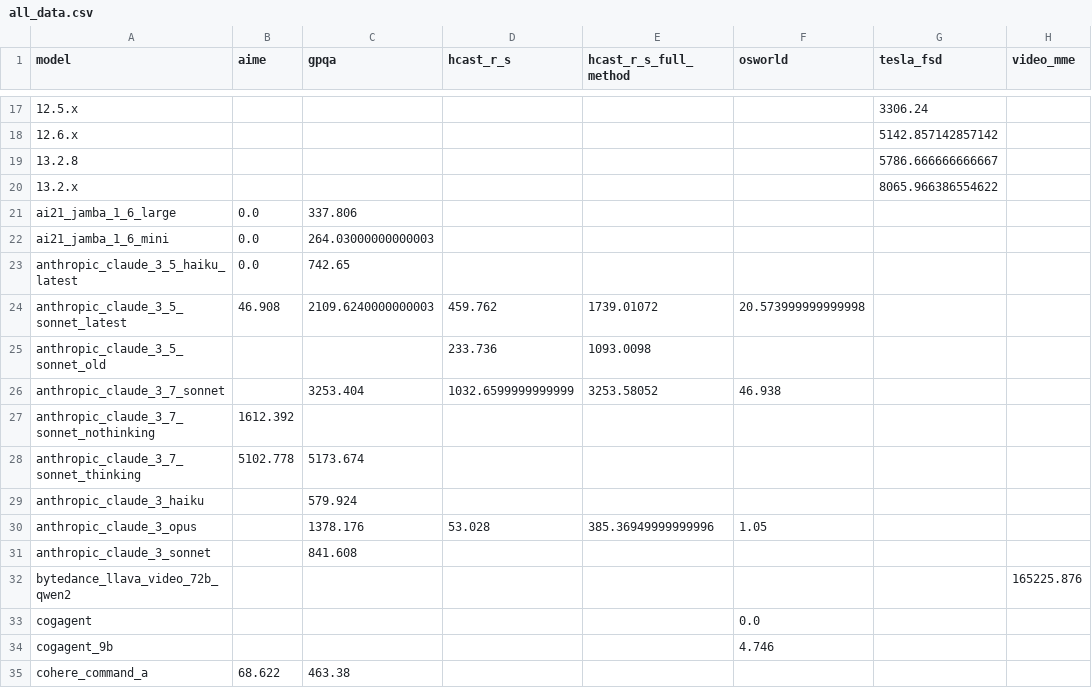
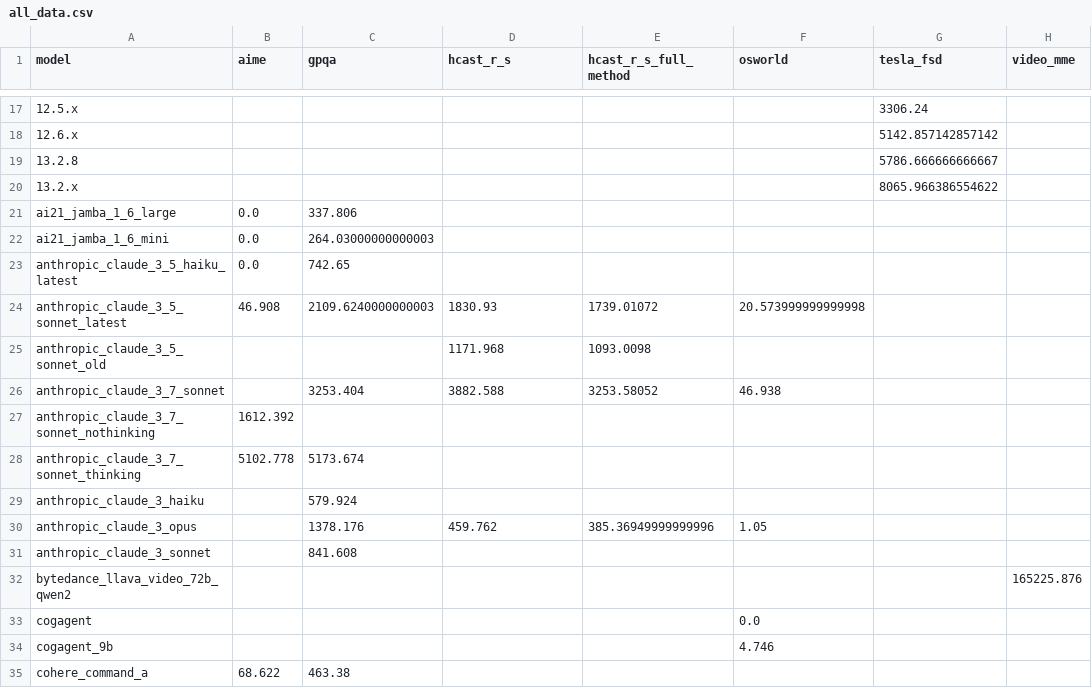
Before and after one commit to METR/cross-domain-horizon, a CSV file: data/all_data.csv, drawn as a sheet; only a part is shown, gaps mark what is left out; the diff covers the shown part only; the diff names each change by its address in the sheet, - before the commit and + after, or states it on an @@ line.

```diff
--- a/data/all_data.csv
+++ b/data/all_data.csv
-D24 (hcast_r_s): 459.762
+D24 (hcast_r_s): 1830.93
-D25 (hcast_r_s): 233.736
+D25 (hcast_r_s): 1171.968
-D26 (hcast_r_s): 1032.6599999999999
+D26 (hcast_r_s): 3882.588
-D30 (hcast_r_s): 53.028
+D30 (hcast_r_s): 459.762
```
Also changed, not shown: 2 added rows and 10 edited cells elsewhere in this file, data/hcast_r_s/horizons_raw.csv, data/horizons/hcast_r_s.csv, 7 other files.
